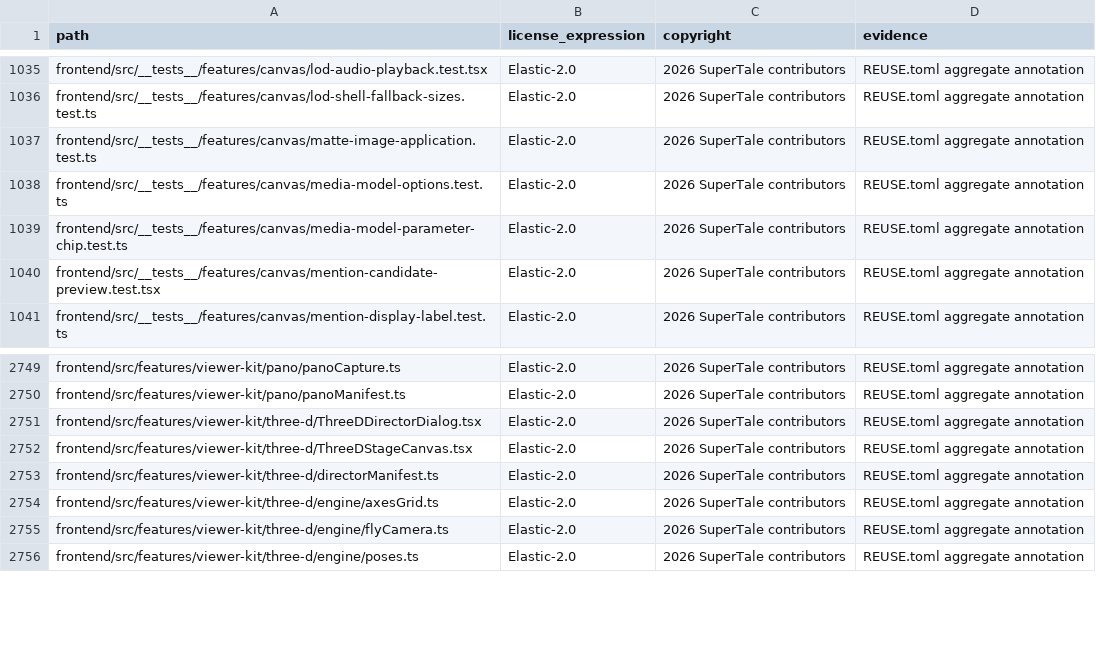
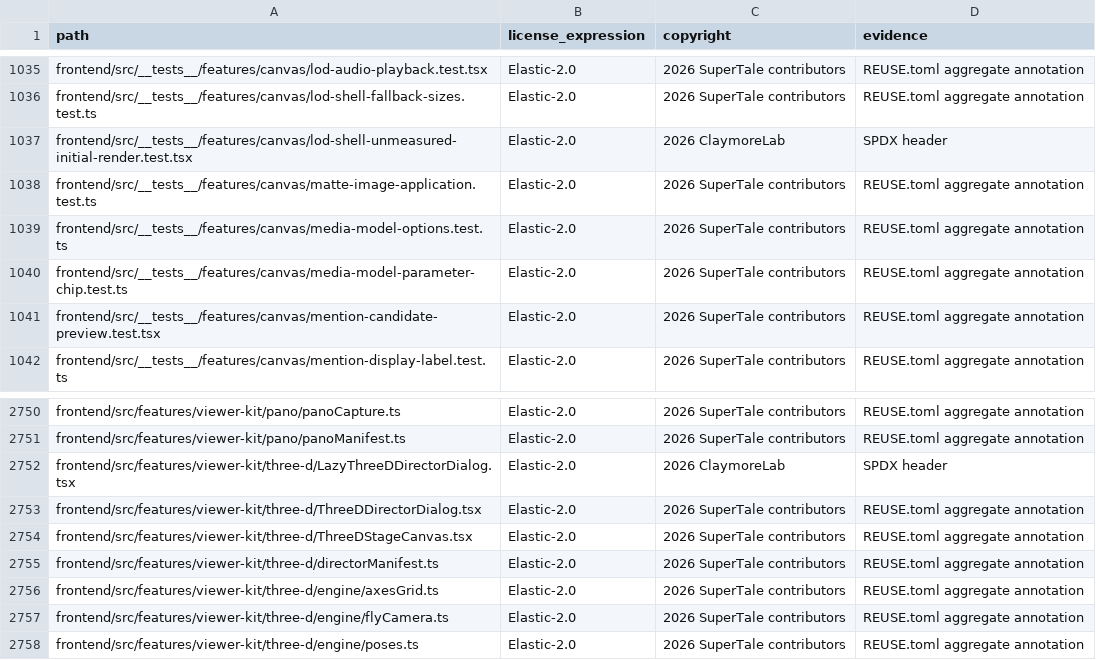
Before and after one commit to dramaclaw/dramaclaw, a CSV file: license-inventory.csv, drawn as a sheet; only a part is shown, gaps mark what is left out.

```diff
--- a/license-inventory.csv
+++ b/license-inventory.csv
@@ -1036,2 +1036,3 @@ frontend/src/__tests__/features/canvas/lod-audio-playback.test.tsx,Elastic-2.0,2
 frontend/src/__tests__/features/canvas/lod-shell-fallback-sizes.test.ts,Elastic-2.0,2026 SuperTale contributors,REUSE.toml aggregate annotation
+frontend/src/__tests__/features/canvas/lod-shell-unmeasured-initial-render.test.tsx,Elastic-2.0,2026 ClaymoreLab,SPDX header
 frontend/src/__tests__/features/canvas/matte-image-application.test.ts,Elastic-2.0,2026 SuperTale contributors,REUSE.toml aggregate annotation
@@ -2750,2 +2751,3 @@ frontend/src/features/viewer-kit/pano/panoCapture.ts,Elastic-2.0,2026 SuperTale
 frontend/src/features/viewer-kit/pano/panoManifest.ts,Elastic-2.0,2026 SuperTale contributors,REUSE.toml aggregate annotation
+frontend/src/features/viewer-kit/three-d/LazyThreeDDirectorDialog.tsx,Elastic-2.0,2026 ClaymoreLab,SPDX header
 frontend/src/features/viewer-kit/three-d/ThreeDDirectorDialog.tsx,Elastic-2.0,2026 SuperTale contributors,REUSE.toml aggregate annotation
```
Also changed, not shown: 7 other files.
